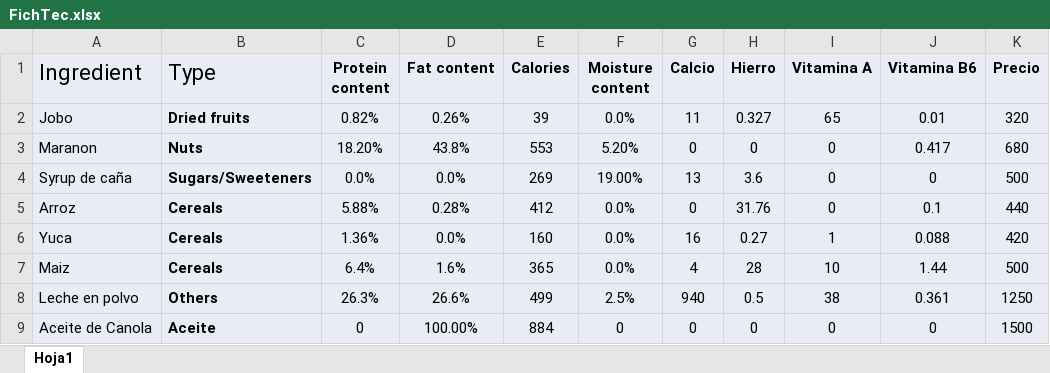
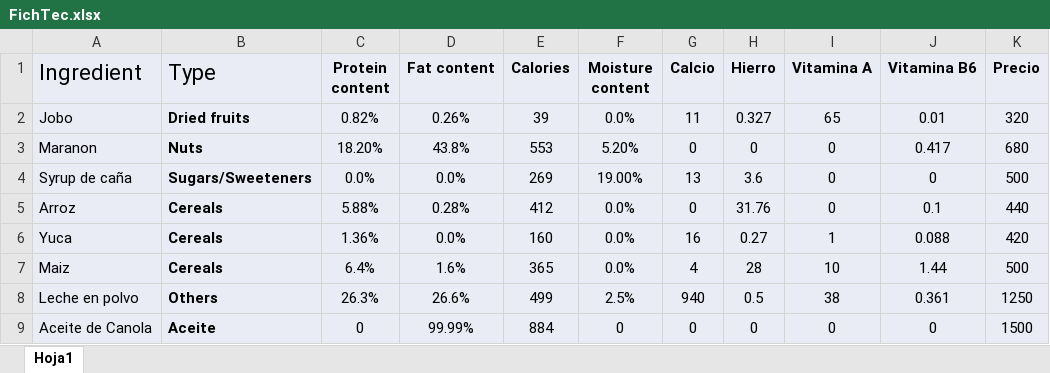
Before and after one commit to TomasSeba/OP-D, an Excel workbook: FichTec.xlsx, sheet Hoja1, drawn as a sheet; values as stored, in another font and other column widths than the file's, no borders; the diff names each change by its address in the sheet, - before the commit and + after, or states it on an @@ line.

Commit message:
Add files via upload

```diff
--- a/FichTec.xlsx (sheet Hoja1)
+++ b/FichTec.xlsx (sheet Hoja1)
-D9 (Fat content): 100.00%
+D9 (Fat content): 99.99%
```
